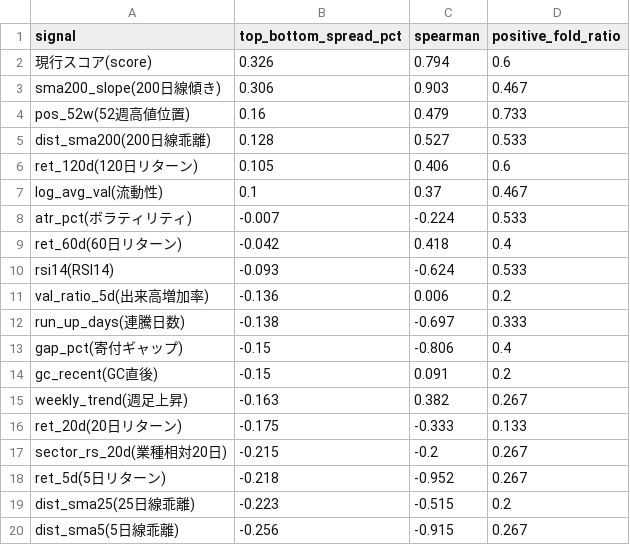
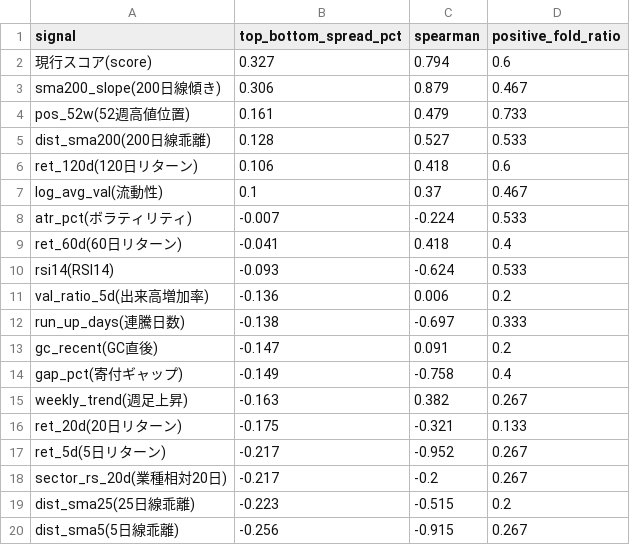
Before and after one commit to mrkm3845-web/Stock_app, a CSV file: back_tester/results/research_signals.csv, drawn as a sheet.

```diff
--- a/back_tester/results/research_signals.csv
+++ b/back_tester/results/research_signals.csv
@@ -1,10 +1,10 @@
 signal,top_bottom_spread_pct,spearman,positive_fold_ratio
-現行スコア(score),0.326,0.794,0.6
-sma200_slope(200日線傾き),0.306,0.903,0.467
-pos_52w(52週高値位置),0.16,0.479,0.733
+現行スコア(score),0.327,0.794,0.6
+sma200_slope(200日線傾き),0.306,0.879,0.467
+pos_52w(52週高値位置),0.161,0.479,0.733
 dist_sma200(200日線乖離),0.128,0.527,0.533
-ret_120d(120日リターン),0.105,0.406,0.6
+ret_120d(120日リターン),0.106,0.418,0.6
 log_avg_val(流動性),0.1,0.37,0.467
 atr_pct(ボラティリティ),-0.007,-0.224,0.533
-ret_60d(60日リターン),-0.042,0.418,0.4
+ret_60d(60日リターン),-0.041,0.418,0.4
 rsi14(RSI14),-0.093,-0.624,0.533
@@ -12,8 +12,8 @@ val_ratio_5d(出来高増加率),-0.136,0.006,0.2
 run_up_days(連騰日数),-0.138,-0.697,0.333
-gap_pct(寄付ギャップ),-0.15,-0.806,0.4
-gc_recent(GC直後),-0.15,0.091,0.2
+gc_recent(GC直後),-0.147,0.091,0.2
+gap_pct(寄付ギャップ),-0.149,-0.758,0.4
 weekly_trend(週足上昇),-0.163,0.382,0.267
-ret_20d(20日リターン),-0.175,-0.333,0.133
-sector_rs_20d(業種相対20日),-0.215,-0.2,0.267
-ret_5d(5日リターン),-0.218,-0.952,0.267
+ret_20d(20日リターン),-0.175,-0.321,0.133
+ret_5d(5日リターン),-0.217,-0.952,0.267
+sector_rs_20d(業種相対20日),-0.217,-0.2,0.267
 dist_sma25(25日線乖離),-0.223,-0.515,0.2
```
Also changed, not shown: 6 other files.
